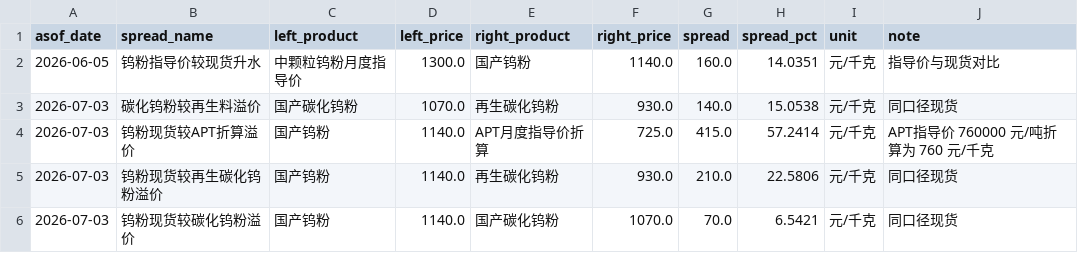
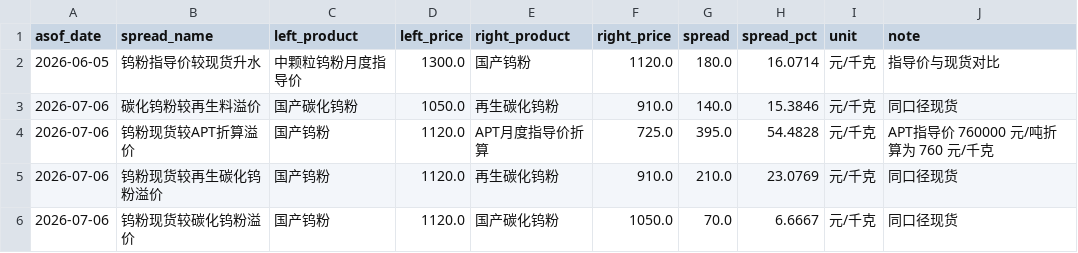
Before and after one commit to unclejeremy728/jeremy, a CSV file: tungsten/tungsten_major_spreads.csv, drawn as a sheet.

```diff
--- a/tungsten/tungsten_major_spreads.csv
+++ b/tungsten/tungsten_major_spreads.csv
@@ -1,6 +1,6 @@
 asof_date,spread_name,left_product,left_price,right_product,right_price,spread,spread_pct,unit,note
-2026-06-05,钨粉指导价较现货升水,中颗粒钨粉月度指导价,1300.0,国产钨粉,1140.0,160.0,14.0351,元/千克,指导价与现货对比
-2026-07-03,碳化钨粉较再生料溢价,国产碳化钨粉,1070.0,再生碳化钨粉,930.0,140.0,15.0538,元/千克,同口径现货
-2026-07-03,钨粉现货较APT折算溢价,国产钨粉,1140.0,APT月度指导价折算,725.0,415.0,57.2414,元/千克,APT指导价 760000 元/吨折算为 760 元/千克
-2026-07-03,钨粉现货较再生碳化钨粉溢价,国产钨粉,1140.0,再生碳化钨粉,930.0,210.0,22.5806,元/千克,同口径现货
-2026-07-03,钨粉现货较碳化钨粉溢价,国产钨粉,1140.0,国产碳化钨粉,1070.0,70.0,6.5421,元/千克,同口径现货
+2026-06-05,钨粉指导价较现货升水,中颗粒钨粉月度指导价,1300.0,国产钨粉,1120.0,180.0,16.0714,元/千克,指导价与现货对比
+2026-07-06,碳化钨粉较再生料溢价,国产碳化钨粉,1050.0,再生碳化钨粉,910.0,140.0,15.3846,元/千克,同口径现货
+2026-07-06,钨粉现货较APT折算溢价,国产钨粉,1120.0,APT月度指导价折算,725.0,395.0,54.4828,元/千克,APT指导价 760000 元/吨折算为 760 元/千克
+2026-07-06,钨粉现货较再生碳化钨粉溢价,国产钨粉,1120.0,再生碳化钨粉,910.0,210.0,23.0769,元/千克,同口径现货
+2026-07-06,钨粉现货较碳化钨粉溢价,国产钨粉,1120.0,国产碳化钨粉,1050.0,70.0,6.6667,元/千克,同口径现货
```
Also changed, not shown: tungsten/tungsten_cross_market_spreads.csv, tungsten/tungsten_regional_price_snapshot.csv, 2 other files.
